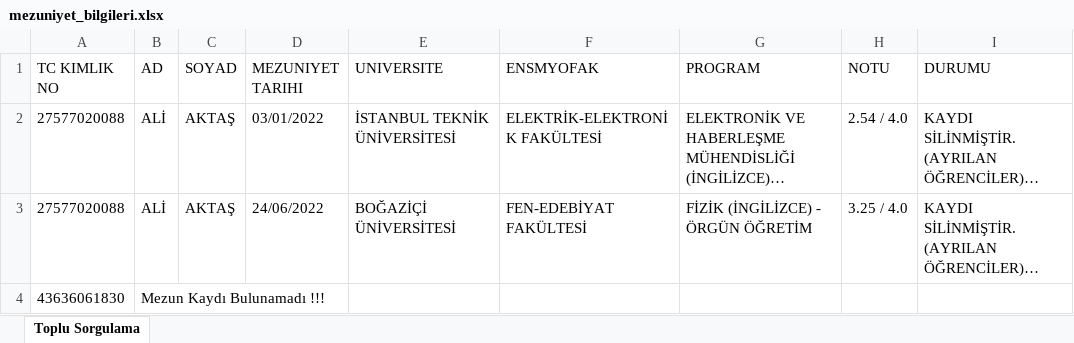
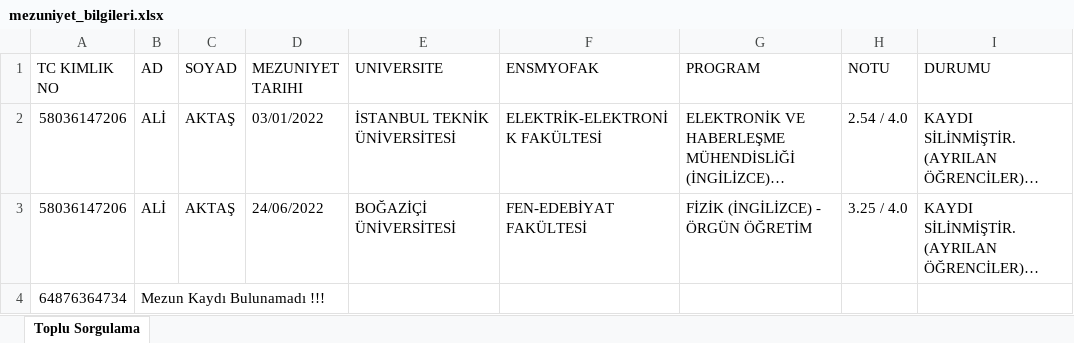
Before and after one commit to kaayra2000/ik_tasiyici, an Excel workbook: docs/mezuniyet_bilgileri.xlsx, sheet Toplu Sorgulama, drawn as a sheet; long unchanged cells end in …; values as stored, in another font and other column widths than the file's, no borders; the diff names each change by its address in the sheet, - before the commit and + after, or states it on an @@ line.

```diff
--- a/docs/mezuniyet_bilgileri.xlsx (sheet Toplu Sorgulama)
+++ b/docs/mezuniyet_bilgileri.xlsx (sheet Toplu Sorgulama)
-A2:A3 (TC KIMLIK NO): 27577020088
+A2:A3 (TC KIMLIK NO): 58036147206
-A4 (TC KIMLIK NO): 43636061830
+A4 (TC KIMLIK NO): 64876364734
```
Also changed, not shown: docs/coklu_girdi.xlsx.
